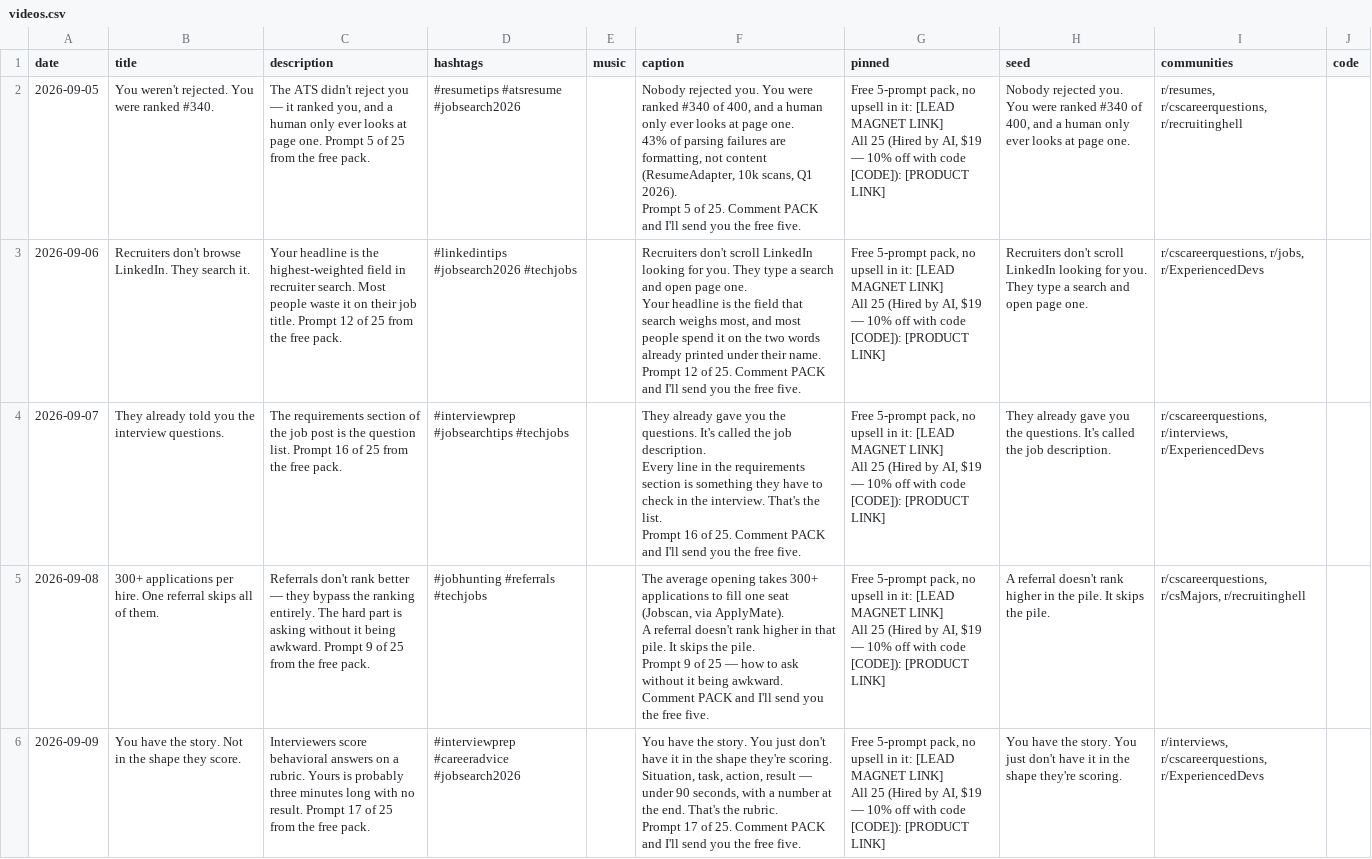
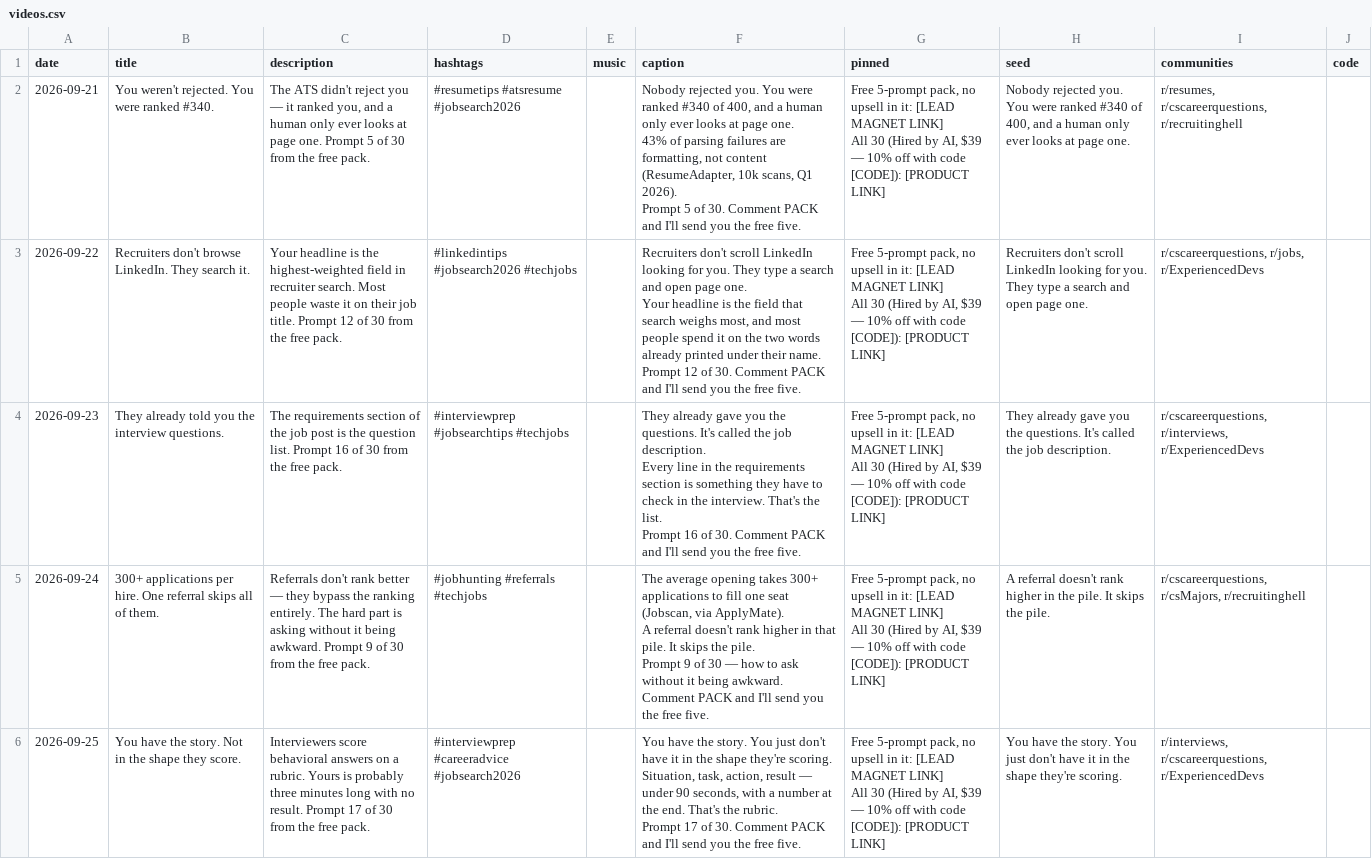
Before and after one commit to buriedbybots-sketch/buried-by-bots-pipeline, a CSV file: sheet/videos.csv, drawn as a sheet; ↵ is a line break in a cell; the diff names each change by its address in the sheet, - before the commit and + after, or states it on an @@ line.

```diff
--- a/sheet/videos.csv
+++ b/sheet/videos.csv
-A2 (date): 2026-09-05
+A2 (date): 2026-09-21
-C2 (description): …5 of 25 from the…
+C2 (description): …5 of 30 from the…
-F2 (caption): …5 of 25. Comment PACK…
+F2 (caption): …5 of 30. Comment PACK…
-G2:G6 (pinned): …LINK] ↵ All 25 (Hired by AI, $19 — 10%…
+G2:G6 (pinned): …LINK] ↵ All 30 (Hired by AI, $39 — 10%…
-A3 (date): 2026-09-06
+A3 (date): 2026-09-22
-C3 (description): …12 of 25 from the…
+C3 (description): …12 of 30 from the…
-F3 (caption): …12 of 25. Comment PACK…
+F3 (caption): …12 of 30. Comment PACK…
-A4 (date): 2026-09-07
+A4 (date): 2026-09-23
-C4 (description): …16 of 25 from the…
+C4 (description): …16 of 30 from the…
-F4 (caption): …16 of 25. Comment PACK…
+F4 (caption): …16 of 30. Comment PACK…
-A5 (date): 2026-09-08
+A5 (date): 2026-09-24
-C5 (description): …9 of 25 from the…
+C5 (description): …9 of 30 from the…
-F5 (caption): …9 of 25 — how…
+F5 (caption): …9 of 30 — how…
-A6 (date): 2026-09-09
+A6 (date): 2026-09-25
-C6 (description): …17 of 25 from the…
+C6 (description): …17 of 30 from the…
-F6 (caption): …17 of 25. Comment PACK…
+F6 (caption): …17 of 30. Comment PACK…
```
Also changed, not shown: sheet/scenes.csv, 1 other file.
